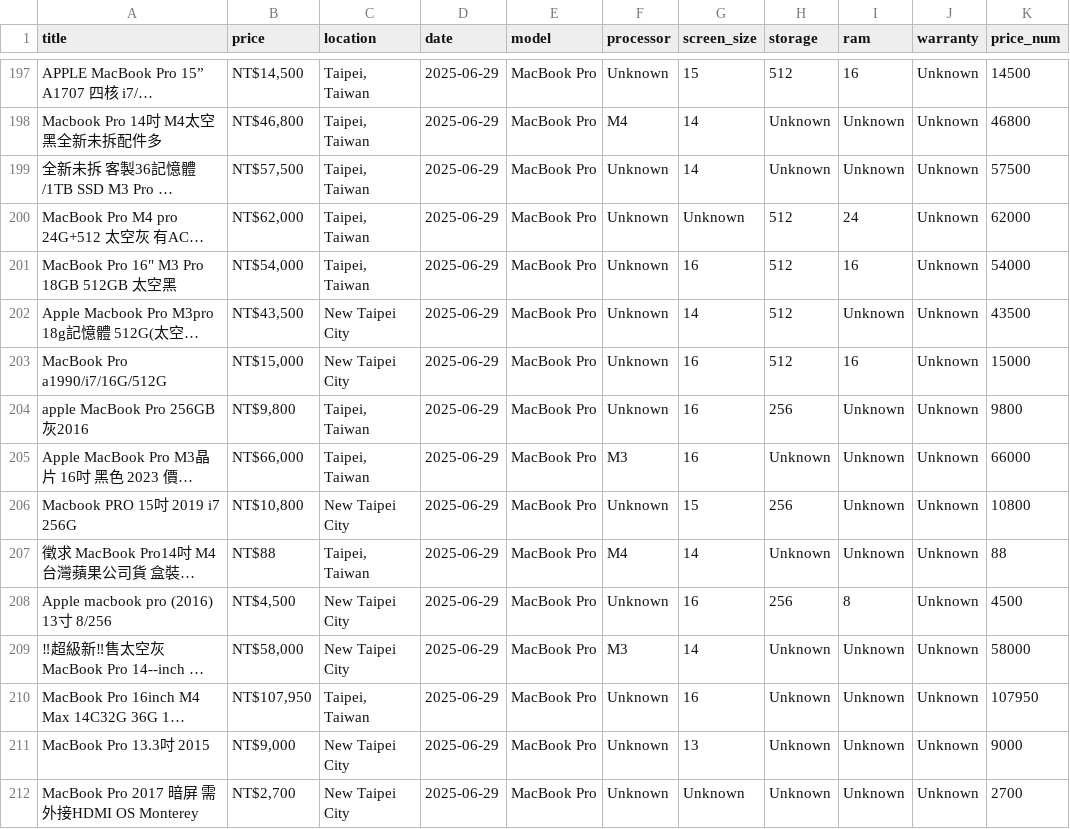
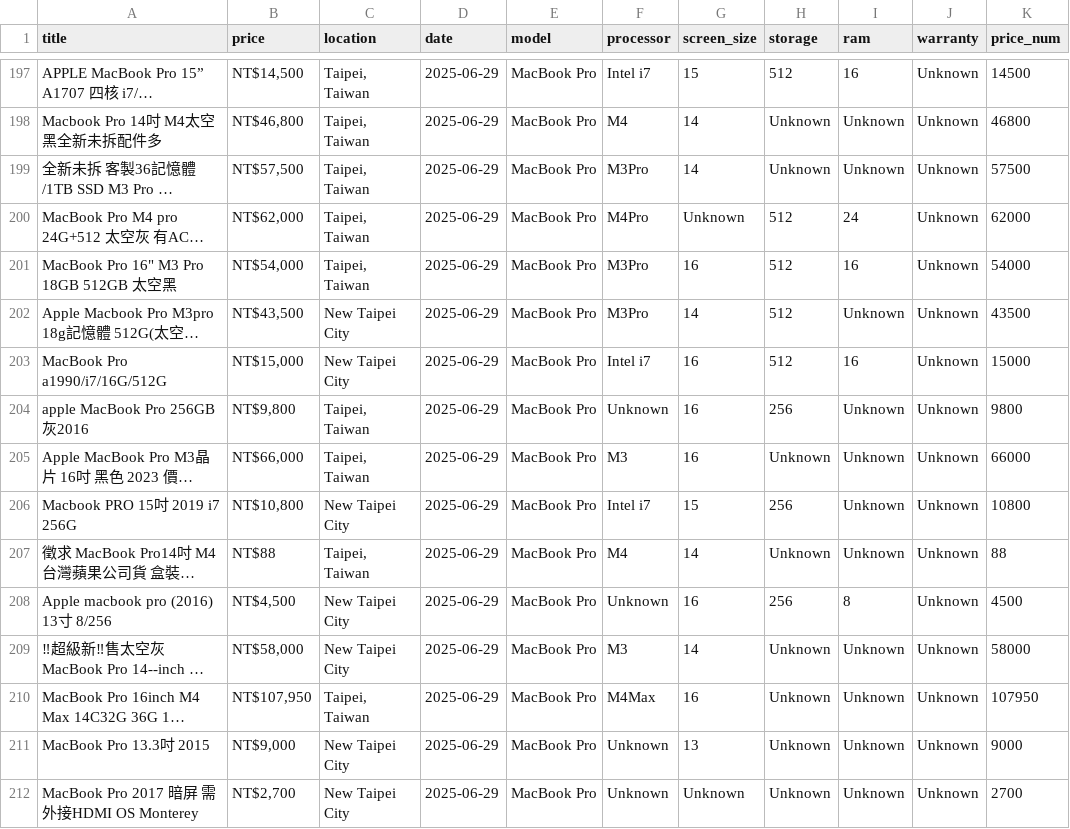
Before and after one commit to danielandresgallardo/fb-market-apple-device-analyzer, a CSV file: output/data/macbook_data_clean.csv, drawn as a sheet; only a part is shown, gaps mark what is left out; long unchanged cells end in …; the diff covers the shown part only; the diff names each change by its address in the sheet, - before the commit and + after, or states it on an @@ line.

```diff
--- a/output/data/macbook_data_clean.csv
+++ b/output/data/macbook_data_clean.csv
-F197 (processor): Unknown
+F197 (processor): Intel i7
-F199 (processor): Unknown
+F199 (processor): M3Pro
-F200 (processor): Unknown
+F200 (processor): M4Pro
-F201:F202 (processor): Unknown
+F201:F202 (processor): M3Pro
-F203 (processor): Unknown
+F203 (processor): Intel i7
-F206 (processor): Unknown
+F206 (processor): Intel i7
-F210 (processor): Unknown
+F210 (processor): M4Max
```
Also changed, not shown: 104 edited cells elsewhere in this file, output/data/macbook_summary_stats.csv, 1 other file.
